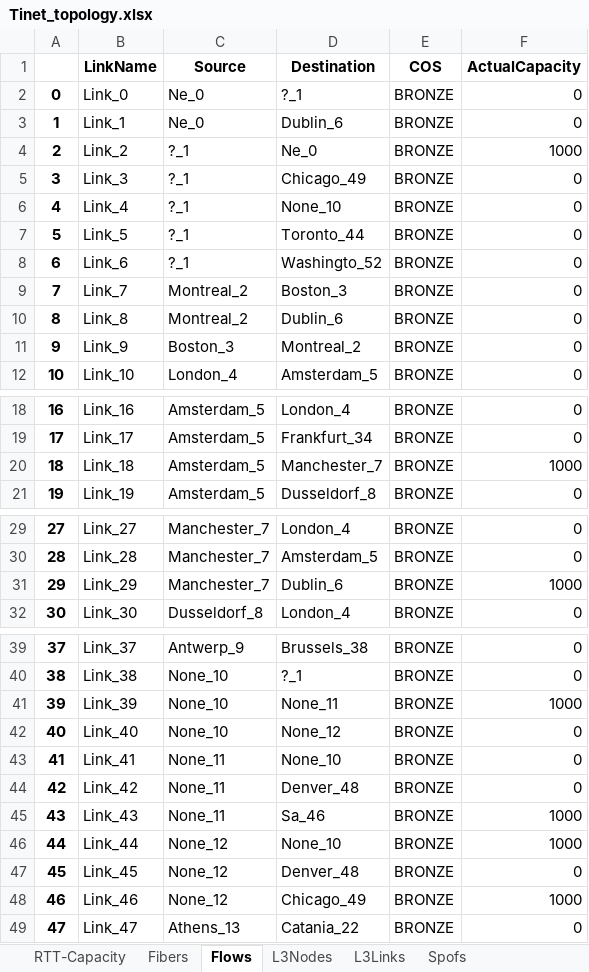
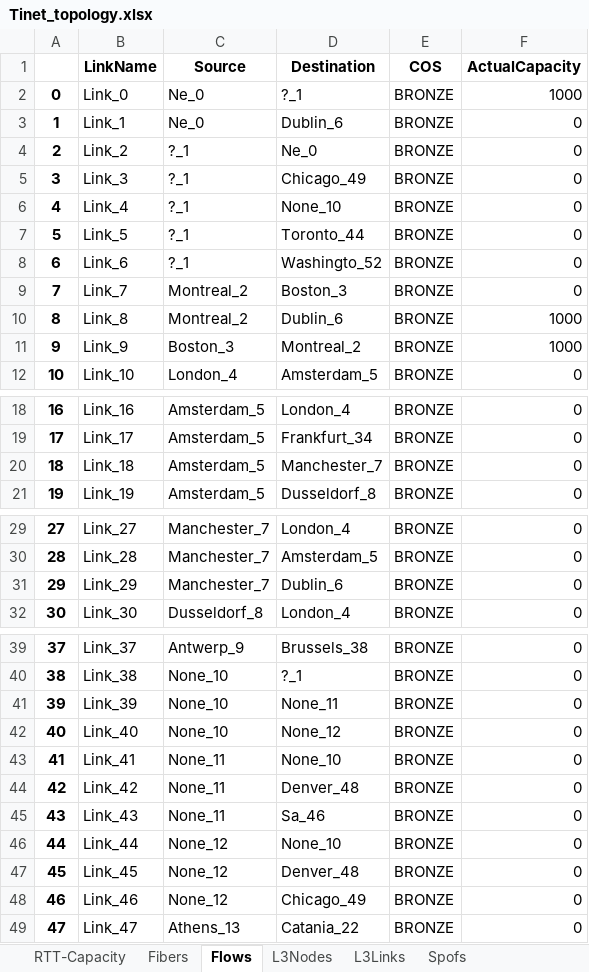
Before and after one commit to iarmourgarb/neuroplan, an Excel workbook: source/data/topologies/max_flow_topos/Tinet_topology.xlsx, sheet Flows, drawn as a sheet; only a part is shown, gaps mark what is left out; values as stored, in another font and other column widths than the file's, no borders; the diff covers the shown part only; the diff names each change by its address in the sheet, - before the commit and + after, or states it on an @@ line.

```diff
--- a/source/data/topologies/max_flow_topos/Tinet_topology.xlsx (sheet Flows)
+++ b/source/data/topologies/max_flow_topos/Tinet_topology.xlsx (sheet Flows)
-F2 (ActualCapacity): 0
+F2 (ActualCapacity): 1000
-F4 (ActualCapacity): 1000
+F4 (ActualCapacity): 0
-F10:F11 (ActualCapacity): 0
+F10:F11 (ActualCapacity): 1000
-F20 (ActualCapacity): 1000
+F20 (ActualCapacity): 0
-F31 (ActualCapacity): 1000
+F31 (ActualCapacity): 0
-F41 (ActualCapacity): 1000
+F41 (ActualCapacity): 0
-F45:F46 (ActualCapacity): 1000
+F45:F46 (ActualCapacity): 0
-F48 (ActualCapacity): 1000
+F48 (ActualCapacity): 0
```
Also changed, not shown: 6 edited cells elsewhere in this sheet, sheet Fibers, sheet RTT-Capacity, sheet L3Links, 1 other file.
